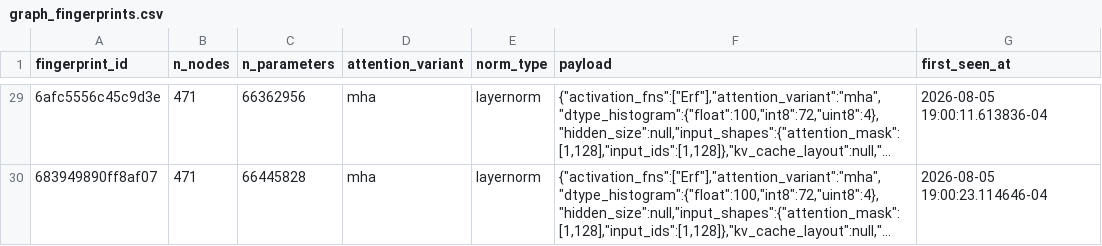
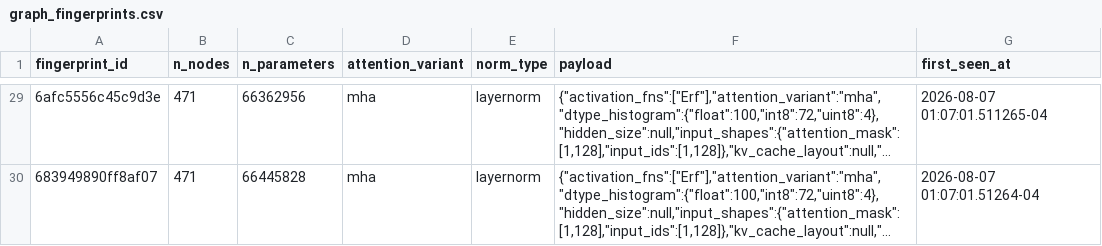
Before and after one commit to ahmtox/edgefit, a CSV file: data/graph_fingerprints.csv, drawn as a sheet; only a part is shown, gaps mark what is left out; long unchanged cells end in …; the diff covers the shown part only; the diff names each change by its address in the sheet, - before the commit and + after, or states it on an @@ line.

```diff
--- a/data/graph_fingerprints.csv
+++ b/data/graph_fingerprints.csv
-G29 (first_seen_at): 2026-08-05 19:00:11.613836-04
+G29 (first_seen_at): 2026-08-07 01:07:01.511265-04
-G30 (first_seen_at): 2026-08-05 19:00:23.114646-04
+G30 (first_seen_at): 2026-08-07 01:07:01.51264-04
```
Also changed, not shown: 27 edited cells elsewhere in this file, data/recipes.csv, 6 other files.
